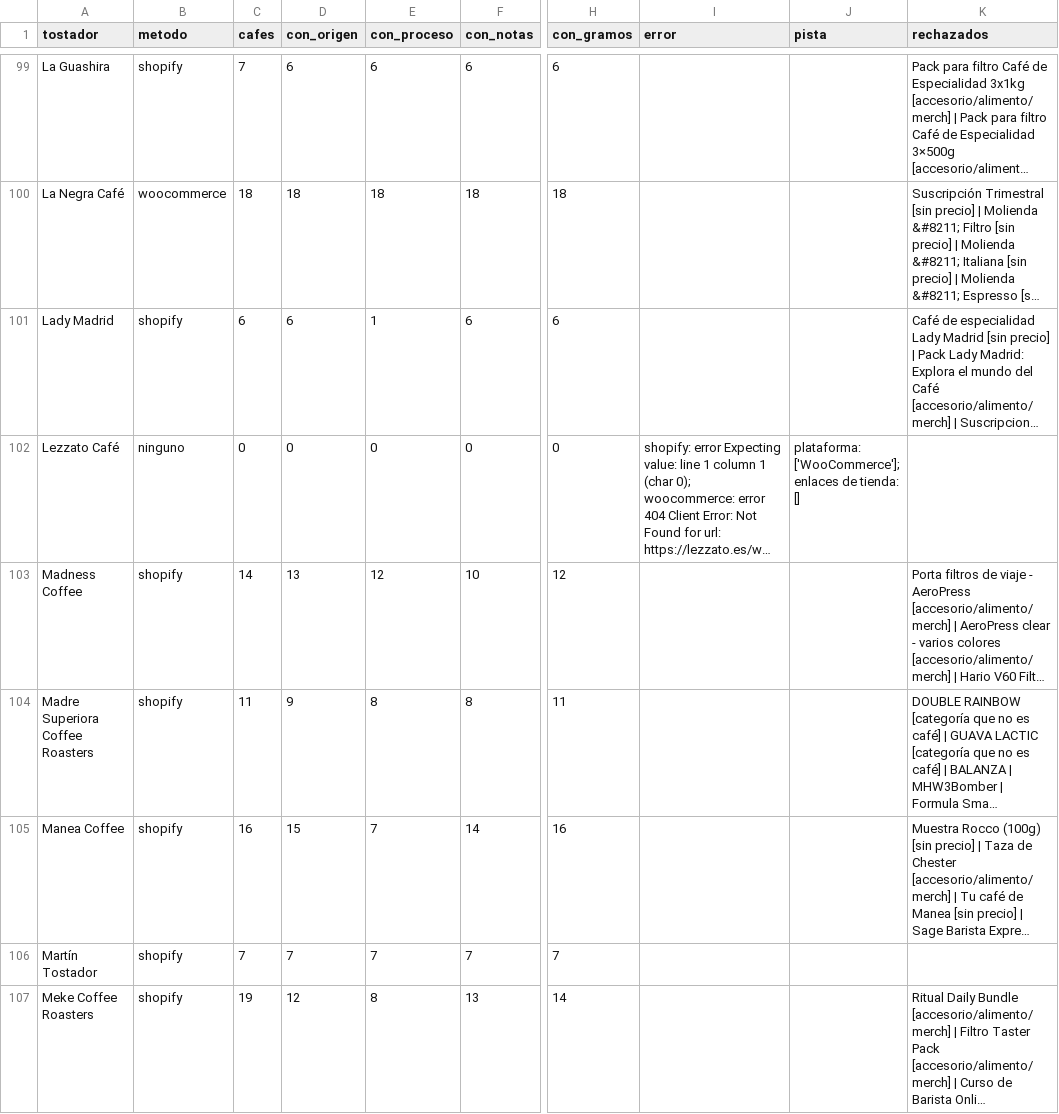
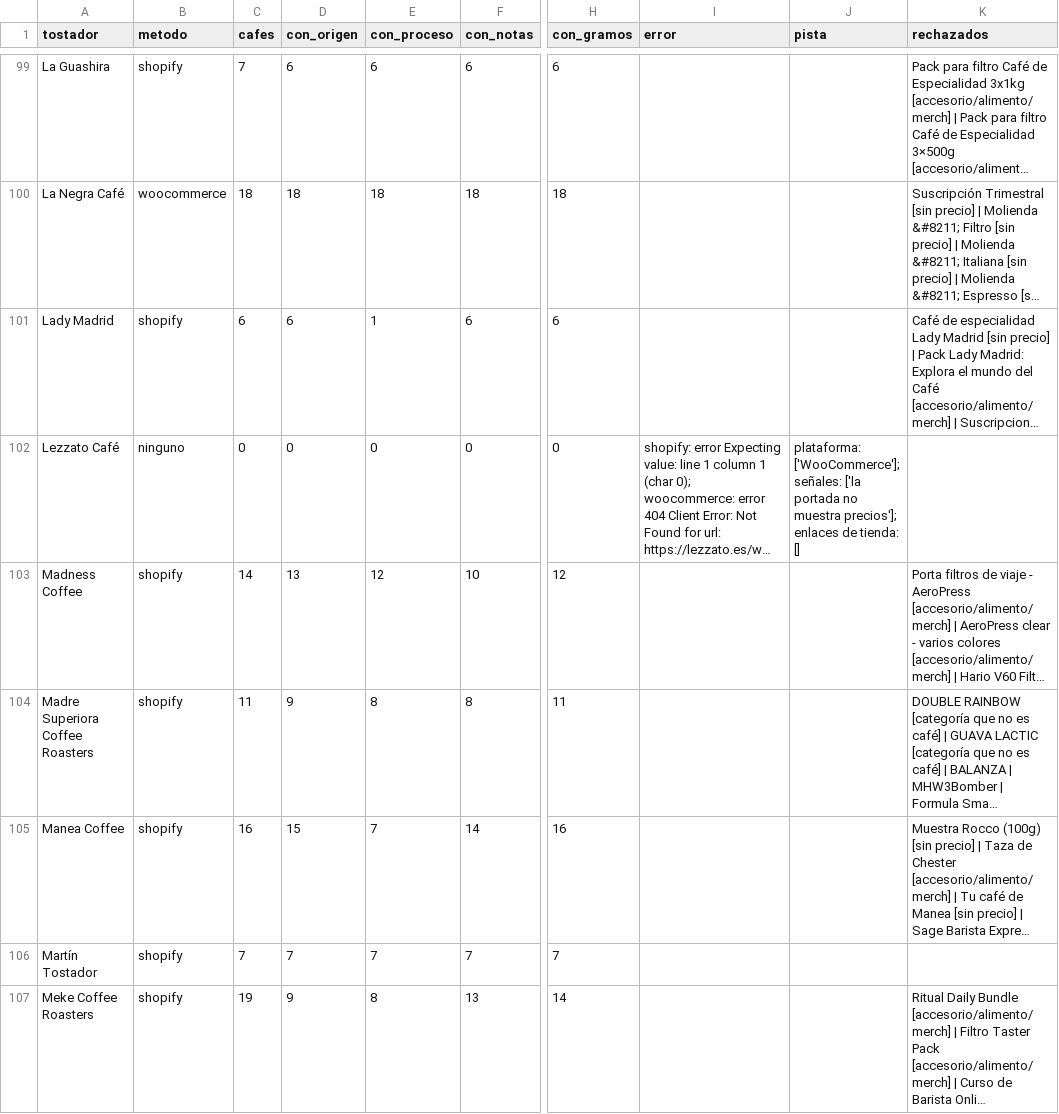
Before and after one commit to cafeteros2026/cafedeespecialidad, a CSV file: informe.csv, drawn as a sheet; only a part is shown, gaps mark what is left out; long unchanged cells end in …; the diff covers the shown part only; the diff names each change by its address in the sheet, - before the commit and + after, or states it on an @@ line.

```diff
--- a/informe.csv
+++ b/informe.csv
-J102 (pista): plataforma: ['WooCommerce']; enlaces de…
+J102 (pista): plataforma: ['WooCommerce']; señales: ['la portada no muestra precios']; enlaces de…
-D107 (con_origen): 12
+D107 (con_origen): 9
```
Also changed, not shown: 63 edited cells elsewhere in this file, 4 other files.
